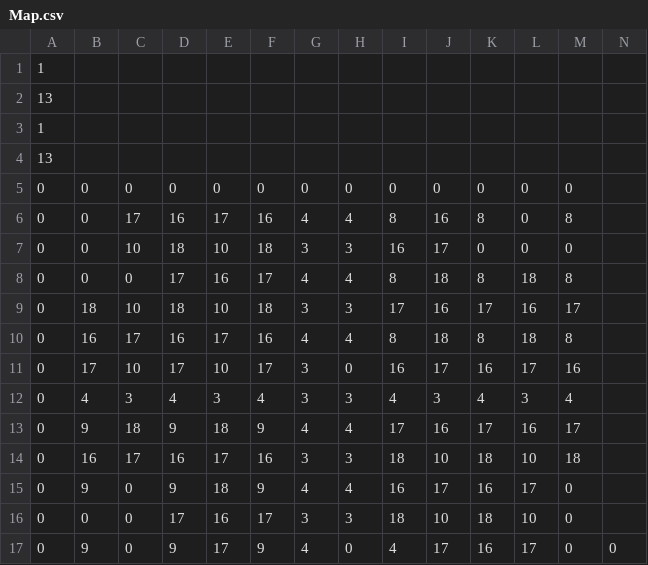
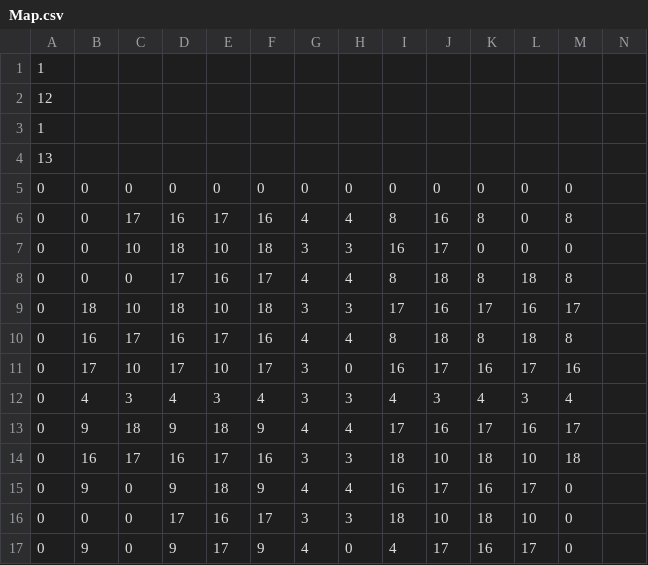
Before and after one commit to KwangWoongLee/MMOServer, a CSV file: Binary/Map.csv, drawn as a sheet.

```diff
--- a/Binary/Map.csv
+++ b/Binary/Map.csv
@@ -1,3 +1,3 @@
 1
-13
+12
 1
@@ -16,2 +16,2 @@
 0,0,0,17,16,17,3,3,18,10,18,10,0
-0,9,0,9,17,9,4,0,4,17,16,17,0,0
+0,9,0,9,17,9,4,0,4,17,16,17,0
```
Also changed, not shown: GameServer/Map.csv, x64/Debug/Map.csv, 18 other files.
